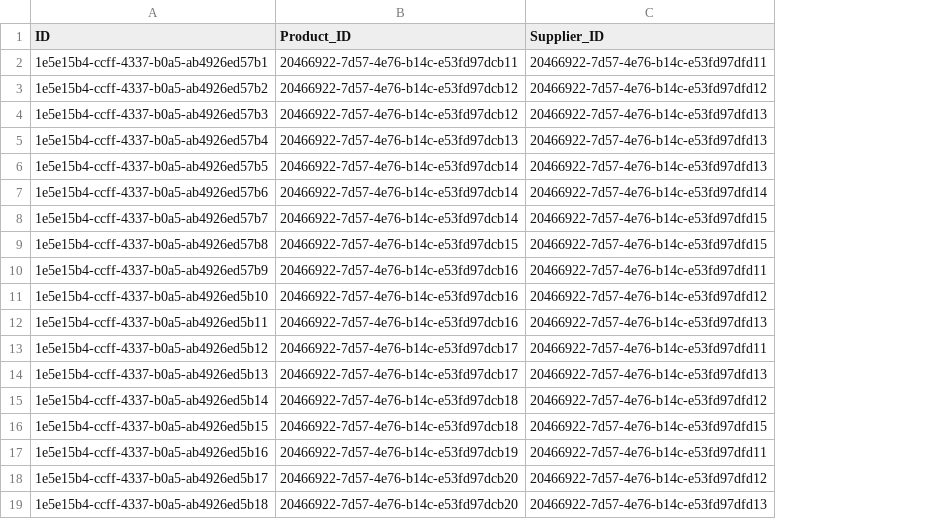
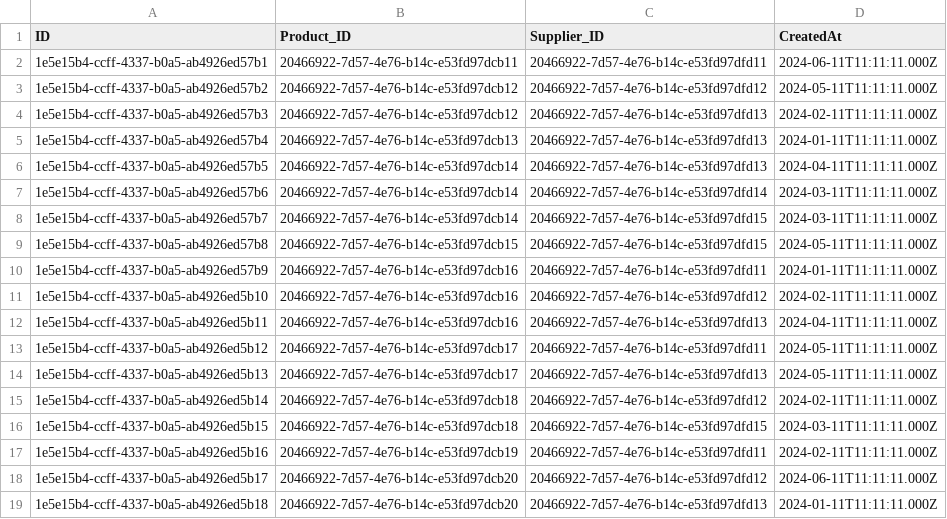
Before and after one commit to NadieKir/product-management-app-odata, a CSV file: db/data/product_management-ProductsSuppliers.csv, drawn as a sheet; the diff names each change by its address in the sheet, - before the commit and + after, or states it on an @@ line.

Commit message:
Implement adding new supplier

```diff
--- a/db/data/product_management-ProductsSuppliers.csv
+++ b/db/data/product_management-ProductsSuppliers.csv
+column D (CreatedAt), rows 2-19: 2024-06-11T11:11:11.000Z | 2024-05-11T11:11:11.000Z | 2024-02-11T11:11:11.000Z | 2024-01-11T11:11:11.000Z | 2024-04-11T11:11:11.000Z | 2024-03-11T11:11:11.000Z | 2024-03-11T11:11:11.000Z | 2024-05-11T11:11:11.000Z | 2024-01-11T11:11:11.000Z | 2024-02-11T11:11:11.000Z | 2024-04-11T11:11:11.000Z | 2024-05-11T11:11:11.000Z | 2024-05-11T11:11:11.000Z | 2024-02-11T11:11:11.000Z | 2024-03-11T11:11:11.000Z | 2024-02-11T11:11:11.000Z | 2024-06-11T11:11:11.000Z | 2024-01-11T11:11:11.000Z
```
Also changed, not shown: db/data/product_management-Suppliers.csv, 14 other files.
